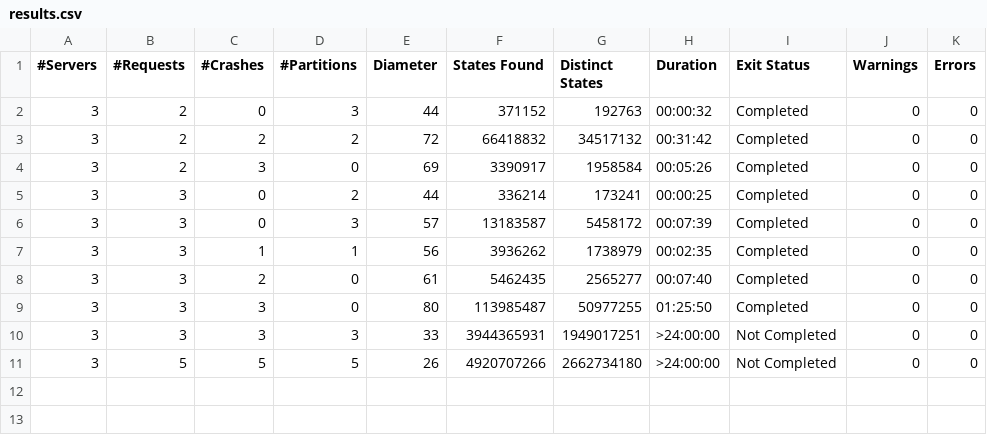
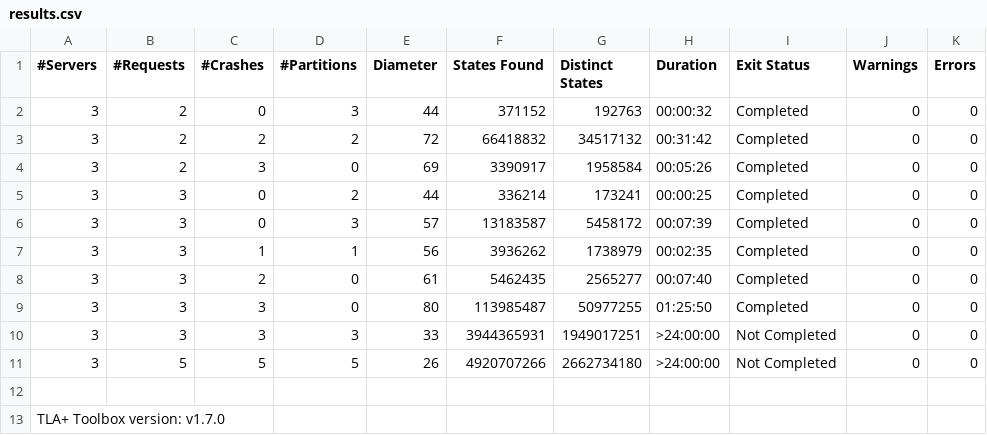
Before and after one commit to AlphaCanisMajoris/zookeeper-tla-spec, a CSV file: statistics/zk_pr_2152/results.csv, drawn as a sheet; the diff names each change by its address in the sheet, - before the commit and + after, or states it on an @@ line.

Commit message:
+ mck results

```diff
--- a/statistics/zk_pr_2152/results.csv
+++ b/statistics/zk_pr_2152/results.csv
+row 12: (empty)
+row 13: TLA+ Toolbox version: v1.7.0
```
Also changed, not shown: 1 other file.
